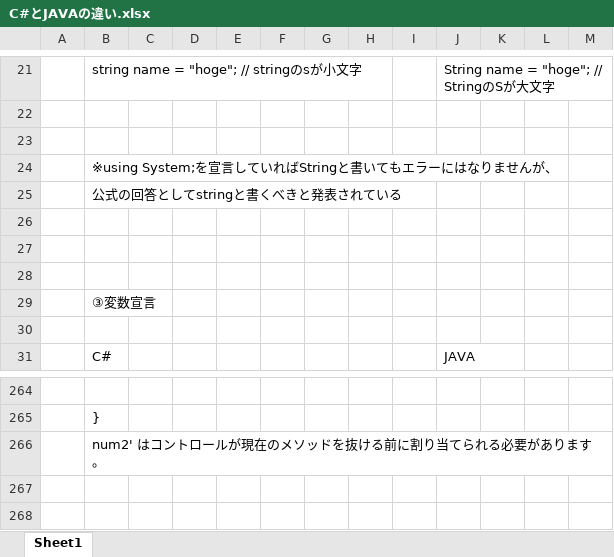
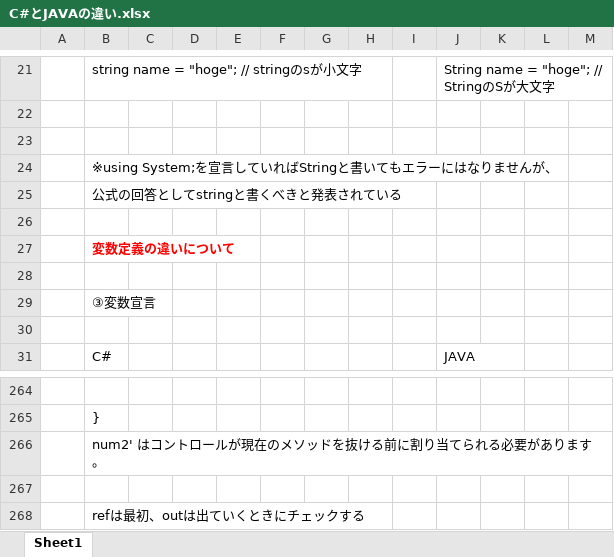
Before and after one commit to hirane/gameTraining, an Excel workbook: 99_研修資料/第三回/C#とJAVAの違い.xlsx, sheet Sheet1, drawn as a sheet; only a part is shown, gaps mark what is left out; values as stored, in another font and other column widths than the file's, no borders; the diff names each change by its address in the sheet, - before the commit and + after, or states it on an @@ line.

```diff
--- a/99_研修資料/第三回/C#とJAVAの違い.xlsx (sheet Sheet1)
+++ b/99_研修資料/第三回/C#とJAVAの違い.xlsx (sheet Sheet1)
-B27: (empty)
+B27: 変数定義の違いについて
+row 267: (empty)
+row 268:  | refは最初、outは出ていくときにチェックする
```
Also changed, not shown: 9 other files.
